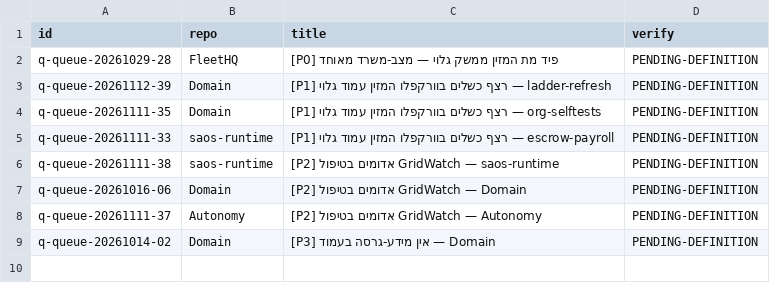
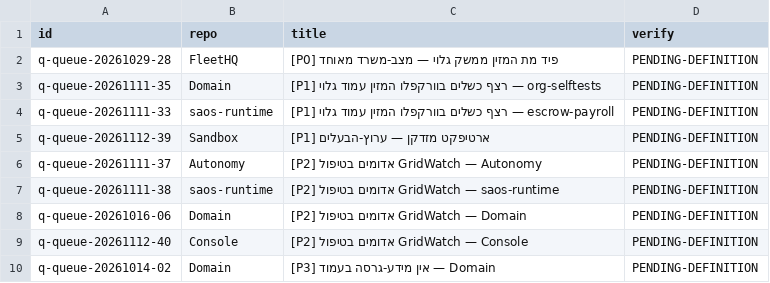
Before and after one commit to roshpinacare-sys/sovereign-runner-kit, a TSV file: state/netrun-tasks.tsv, drawn as a sheet.

Commit message:
netrun-loop: board refresh mapped=9 skipped=0 [skip ci]

```diff
--- a/state/netrun-tasks.tsv
+++ b/state/netrun-tasks.tsv
@@ -2,8 +2,9 @@ id	repo	title	verify
 q-queue-20261029-28	FleetHQ	[P0] פיד מת המזין ממשק גלוי — מצב-משרד מאוחד	PENDING-DEFINITION
-q-queue-20261112-39	Domain	[P1] רצף כשלים בוורקפלו המזין עמוד גלוי — ladder-refresh	PENDING-DEFINITION
 q-queue-20261111-35	Domain	[P1] רצף כשלים בוורקפלו המזין עמוד גלוי — org-selftests	PENDING-DEFINITION
 q-queue-20261111-33	saos-runtime	[P1] רצף כשלים בוורקפלו המזין עמוד גלוי — escrow-payroll	PENDING-DEFINITION
+q-queue-20261112-39	Sandbox	[P1] ארטיפקט מזדקן — ערוץ-הבעלים	PENDING-DEFINITION
+q-queue-20261111-37	Autonomy	[P2] אדומים בטיפול GridWatch — Autonomy	PENDING-DEFINITION
 q-queue-20261111-38	saos-runtime	[P2] אדומים בטיפול GridWatch — saos-runtime	PENDING-DEFINITION
 q-queue-20261016-06	Domain	[P2] אדומים בטיפול GridWatch — Domain	PENDING-DEFINITION
-q-queue-20261111-37	Autonomy	[P2] אדומים בטיפול GridWatch — Autonomy	PENDING-DEFINITION
+q-queue-20261112-40	Console	[P2] אדומים בטיפול GridWatch — Console	PENDING-DEFINITION
 q-queue-20261014-02	Domain	[P3] אין מידע-גרסה בעמוד — Domain	PENDING-DEFINITION
```
Also changed, not shown: 1 other file.
